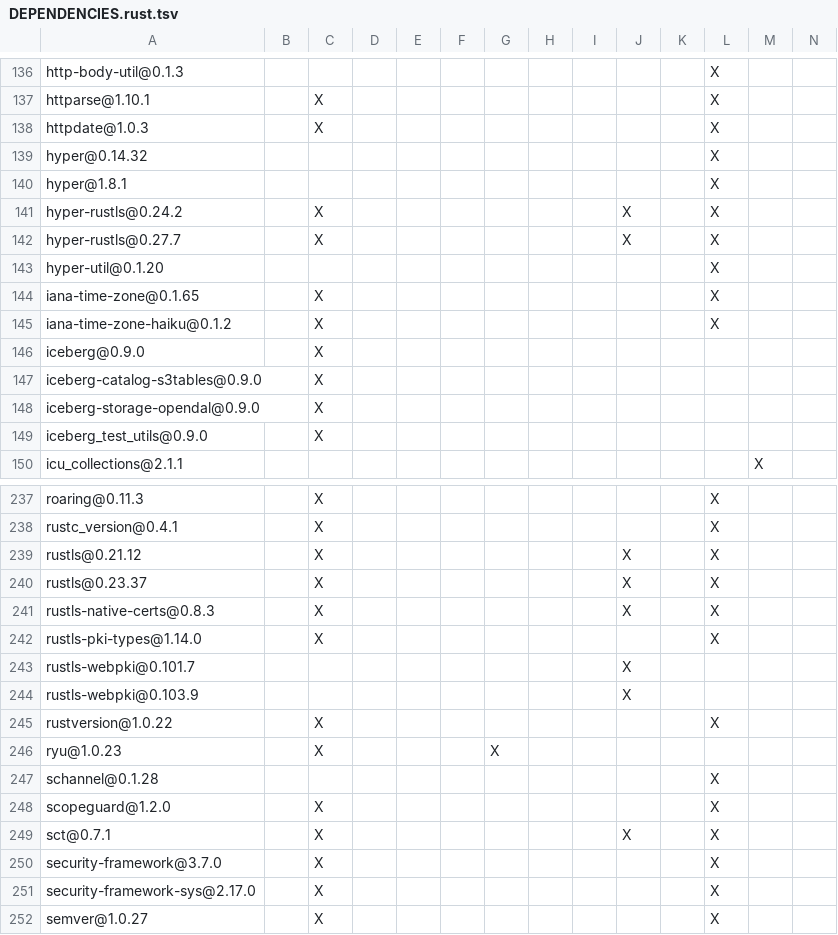
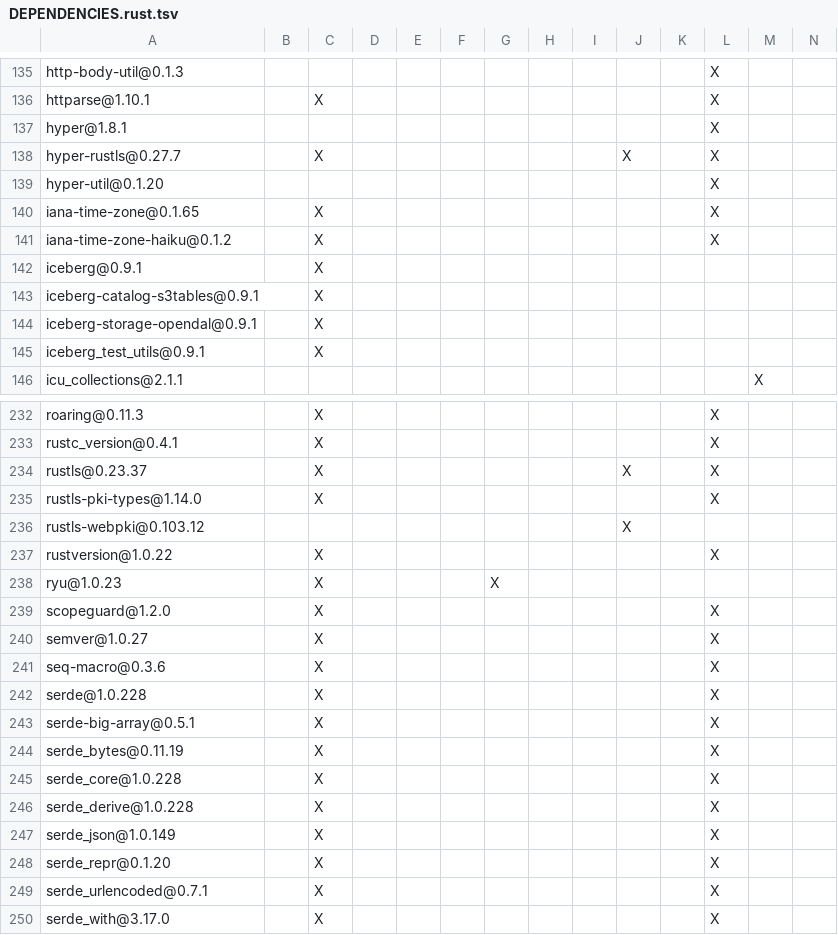
Before and after one commit to apache/iceberg-rust, a TSV file: crates/catalog/s3tables/DEPENDENCIES.rust.tsv, drawn as a sheet; only a part is shown, gaps mark what is left out; the shorter side is filled out with more unchanged rows; removed rows and columns are numbered as before the commit, all else as after; rows hold the shown columns only; the diff covers the shown part only; the diff names each change by its address in the sheet, - before the commit and + after, or states it on an @@ line.

```diff
--- a/crates/catalog/s3tables/DEPENDENCIES.rust.tsv
+++ b/crates/catalog/s3tables/DEPENDENCIES.rust.tsv
-row 138: httpdate@1.0.3 |  | X |  |  |  |  |  |  |  |  | X
-row 139: hyper@0.14.32 |  |  |  |  |  |  |  |  |  |  | X
-row 141: hyper-rustls@0.24.2 |  | X |  |  |  |  |  |  | X |  | X
-A142: iceberg@0.9.0
+A142: iceberg@0.9.1
-A143: iceberg-catalog-s3tables@0.9.0
+A143: iceberg-catalog-s3tables@0.9.1
-A144: iceberg-storage-opendal@0.9.0
+A144: iceberg-storage-opendal@0.9.1
-A145: iceberg_test_utils@0.9.0
+A145: iceberg_test_utils@0.9.1
-row 239: rustls@0.21.12 |  | X |  |  |  |  |  |  | X |  | X
-row 241: rustls-native-certs@0.8.3 |  | X |  |  |  |  |  |  | X |  | X
-A236: rustls-webpki@0.101.7
+A236: rustls-webpki@0.103.12
-row 244: rustls-webpki@0.103.9 |  |  |  |  |  |  |  |  | X
-row 247: schannel@0.1.28 |  |  |  |  |  |  |  |  |  |  | X
-row 249: sct@0.7.1 |  | X |  |  |  |  |  |  | X |  | X
-row 250: security-framework@3.7.0 |  | X |  |  |  |  |  |  |  |  | X
-row 251: security-framework-sys@2.17.0 |  | X |  |  |  |  |  |  |  |  | X
```
Also changed, not shown: 1 added row, 4 removed rows and 2 edited cells elsewhere in this file, crates/catalog/glue/DEPENDENCIES.rust.tsv, crates/catalog/loader/DEPENDENCIES.rust.tsv, 14 other files.
